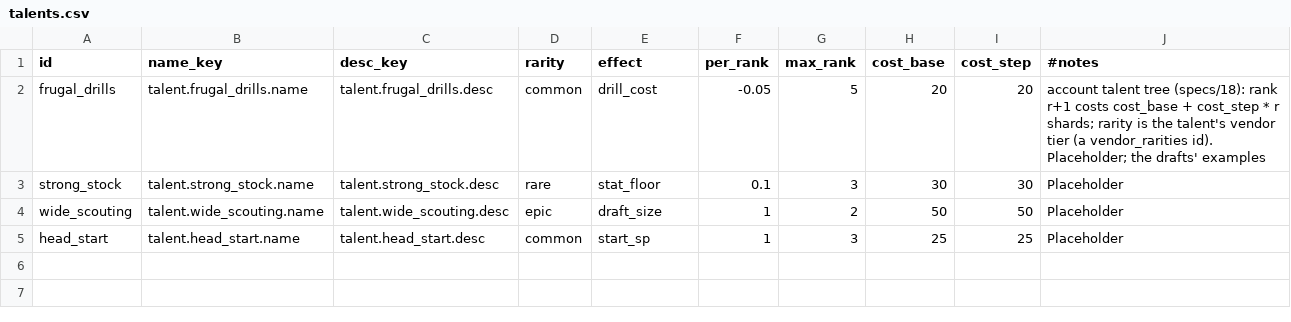
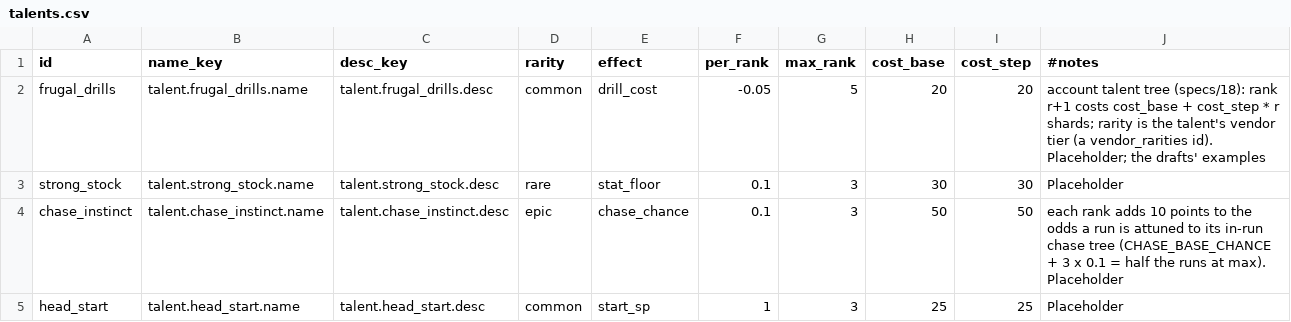
Before and after one commit to kjew2/MonStack, a CSV file: content_src/talents.csv, drawn as a sheet.

```diff
--- a/content_src/talents.csv
+++ b/content_src/talents.csv
@@ -3,3 +3,3 @@ frugal_drills,talent.frugal_drills.name,talent.frugal_drills.desc,common,drill_c
 strong_stock,talent.strong_stock.name,talent.strong_stock.desc,rare,stat_floor,0.1,3,30,30,Placeholder
-wide_scouting,talent.wide_scouting.name,talent.wide_scouting.desc,epic,draft_size,1,2,50,50,Placeholder
+chase_instinct,talent.chase_instinct.name,talent.chase_instinct.desc,epic,chase_chance,0.1,3,50,50,"each rank adds 10 points to the odds a run is attuned to its in-run chase tree (CHASE_BASE_CHANCE + 3 x 0.1 = half the runs at max). Placeholder"
 head_start,talent.head_start.name,talent.head_start.desc,common,start_sp,1,3,25,25,Placeholder
```
Also changed, not shown: content_src/constants.csv, content_src/strings.csv, 29 other files.
